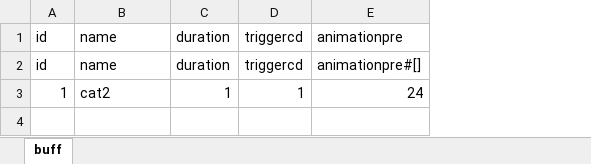
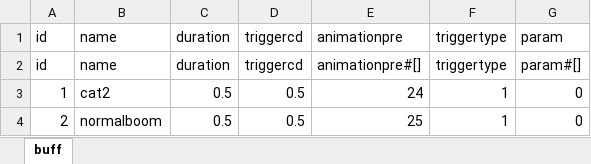
Before and after one commit to AndLightLight/SGame, an Excel workbook: SGameProject/assets/xlsx/buff.xlsx, sheet buff, drawn as a sheet; values as stored, in another font and other column widths than the file's, no borders; the diff names each change by its address in the sheet, - before the commit and + after, or states it on an @@ line.

```diff
--- a/SGameProject/assets/xlsx/buff.xlsx (sheet buff)
+++ b/SGameProject/assets/xlsx/buff.xlsx (sheet buff)
+column F, rows 1-3: triggertype | triggertype | 1
+column G, rows 1-3: param | param#[] | 0
-C3: 1
+C3: 0.5
-D3: 1
+D3: 0.5
+row 4: 2 | normalboom | 0.5 | 0.5 | 25 | 1 | 0
```
Also changed, not shown: SGameProject/assets/xlsx/preload.xlsx, SGameProject/assets/xlsx/role.xlsx, 22 other files.
